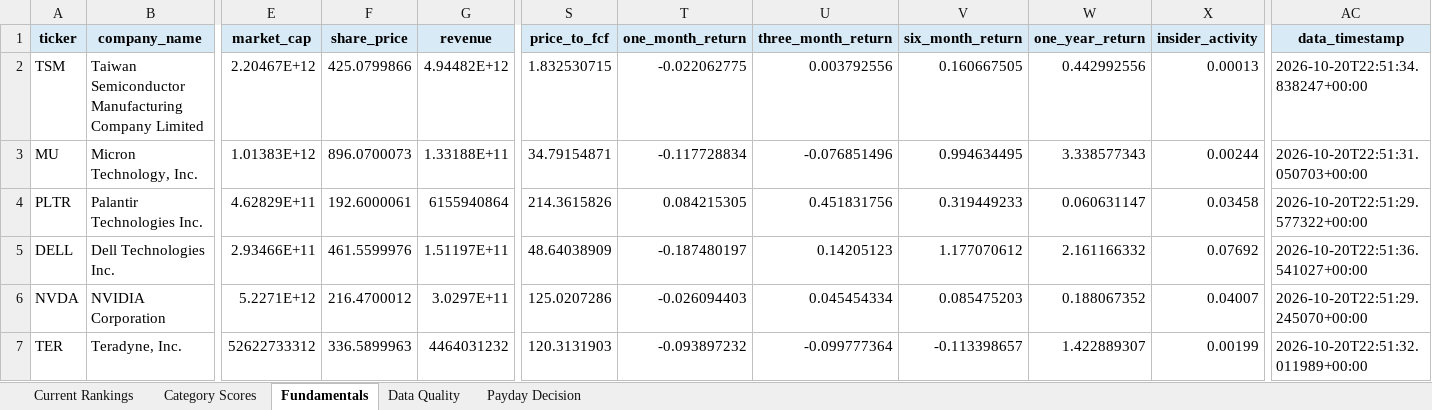
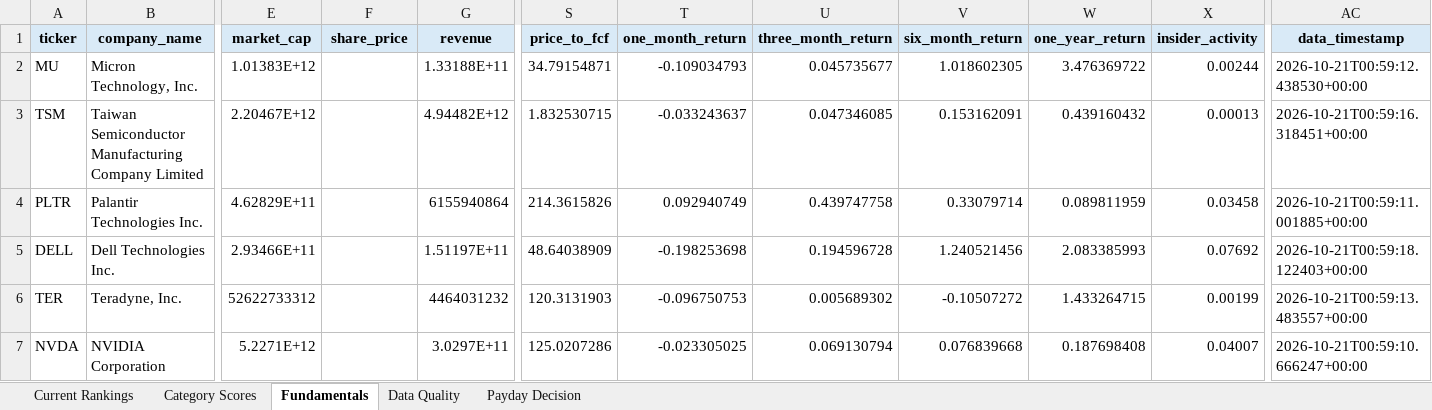
Before and after one commit to Grzesiak33/Version-2-Stock-Investment-Model, an Excel workbook: reports/investment_dashboard.xlsx, sheet Fundamentals, drawn as a sheet; only a part is shown, gaps mark what is left out; values as stored, in another font and other column widths than the file's, no borders; removed rows and columns are numbered as before the commit, all else as after; rows hold the shown columns only; the diff covers the shown part only; the diff names each change by its address in the sheet, - before the commit and + after, or states it on an @@ line.

```diff
--- a/reports/investment_dashboard.xlsx (sheet Fundamentals)
+++ b/reports/investment_dashboard.xlsx (sheet Fundamentals)
-row 2: TSM | Taiwan Semiconductor Manufacturing Company Limited | 2.20467E+12 | 425.0799866 | 4.94482E+12 | 1.832530715 | -0.022062775 | 0.003792556 | 0.160667505 | 0.442992556 | 0.00013 | 2026-10-20T22:51:34.838247+00:00
-F2 (share_price): 896.0700073
+F2 (share_price): (empty)
-T2 (one_month_return): -0.117728834
+T2 (one_month_return): -0.109034793
-U2 (three_month_return): -0.076851496
+U2 (three_month_return): 0.045735677
-V2 (six_month_return): 0.994634495
+V2 (six_month_return): 1.018602305
-W2 (one_year_return): 3.338577343
+W2 (one_year_return): 3.476369722
-AC2 (data_timestamp): 2026-10-20T22:51:31.050703+00:00
+AC2 (data_timestamp): 2026-10-21T00:59:12.438530+00:00
+row 3: TSM | Taiwan Semiconductor Manufacturing Company Limited | 2.20467E+12 |  | 4.94482E+12 | 1.832530715 | -0.033243637 | 0.047346085 | 0.153162091 | 0.439160432 | 0.00013 | 2026-10-21T00:59:16.318451+00:00
-F4 (share_price): 192.6000061
+F4 (share_price): (empty)
-T4 (one_month_return): 0.084215305
+T4 (one_month_return): 0.092940749
-U4 (three_month_return): 0.451831756
+U4 (three_month_return): 0.439747758
-V4 (six_month_return): 0.319449233
+V4 (six_month_return): 0.33079714
-W4 (one_year_return): 0.060631147
+W4 (one_year_return): 0.089811959
-AC4 (data_timestamp): 2026-10-20T22:51:29.577322+00:00
+AC4 (data_timestamp): 2026-10-21T00:59:11.001885+00:00
-F5 (share_price): 461.5599976
+F5 (share_price): (empty)
-T5 (one_month_return): -0.187480197
+T5 (one_month_return): -0.198253698
-U5 (three_month_return): 0.14205123
+U5 (three_month_return): 0.194596728
-V5 (six_month_return): 1.177070612
+V5 (six_month_return): 1.240521456
-W5 (one_year_return): 2.161166332
+W5 (one_year_return): 2.083385993
-AC5 (data_timestamp): 2026-10-20T22:51:36.541027+00:00
+AC5 (data_timestamp): 2026-10-21T00:59:18.122403+00:00
+row 6: TER | Teradyne, Inc. | 52622733312 |  | 4464031232 | 120.3131903 | -0.096750753 | 0.005689302 | -0.10507272 | 1.433264715 | 0.00199 | 2026-10-21T00:59:13.483557+00:00
-F7 (share_price): 216.4700012
+F7 (share_price): (empty)
-T7 (one_month_return): -0.026094403
+T7 (one_month_return): -0.023305025
-U7 (three_month_return): 0.045454334
+U7 (three_month_return): 0.069130794
-V7 (six_month_return): 0.085475203
+V7 (six_month_return): 0.076839668
-W7 (one_year_return): 0.188067352
+W7 (one_year_return): 0.187698408
-AC7 (data_timestamp): 2026-10-20T22:51:29.245070+00:00
+AC7 (data_timestamp): 2026-10-21T00:59:10.666247+00:00
-row 7: TER | Teradyne, Inc. | 52622733312 | 336.5899963 | 4464031232 | 120.3131903 | -0.093897232 | -0.099777364 | -0.113398657 | 1.422889307 | 0.00199 | 2026-10-20T22:51:32.011989+00:00
```
Also changed, not shown: 3 added rows, 3 removed rows and 126 edited cells elsewhere in this sheet, sheet Category Scores, sheet Current Rankings, sheet Data Quality, sheet Payday Decision, 32 other files.
